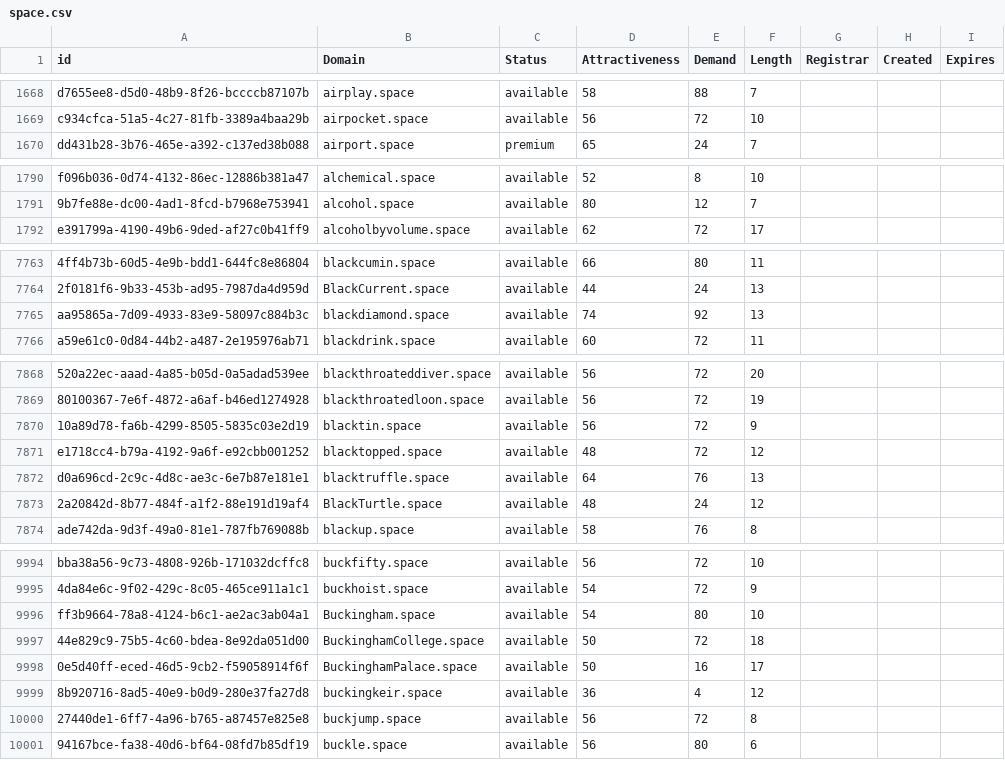
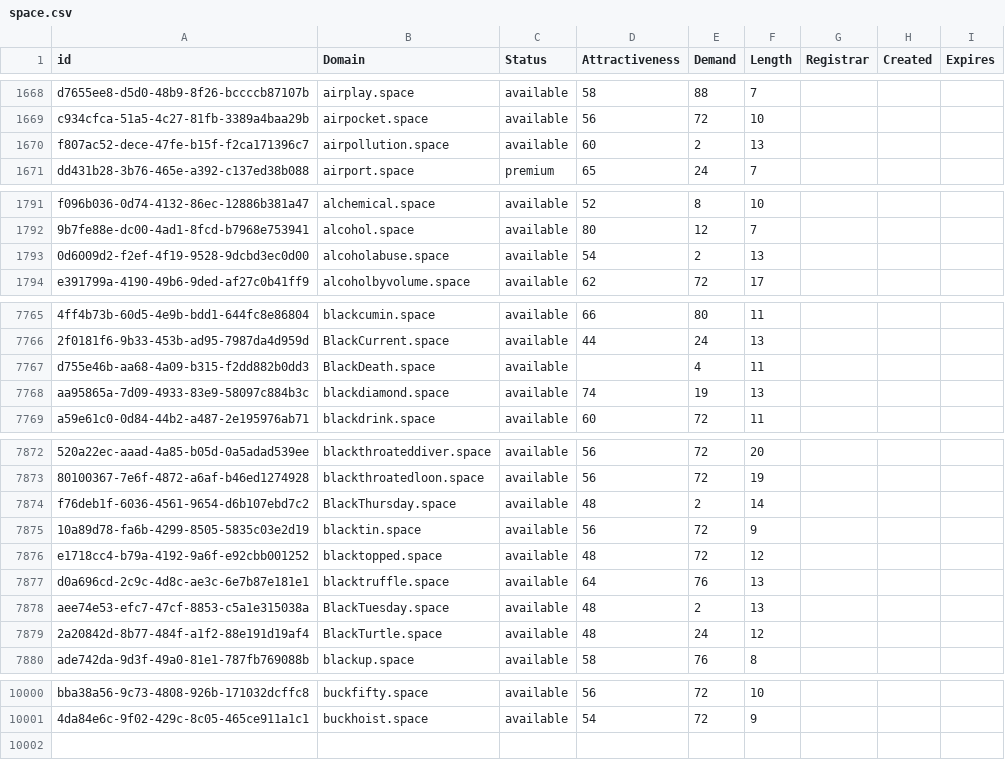
Before and after one commit to UniqueDomains/space-oneword-domains, a CSV file: space.csv, drawn as a sheet; only a part is shown, gaps mark what is left out; removed rows and columns are numbered as before the commit, all else as after; the diff covers the shown part only; the diff names each change by its address in the sheet, - before the commit and + after, or states it on an @@ line.

Commit message:
Domains update

```diff
--- a/space.csv
+++ b/space.csv
+row 1670: f807ac52-dece-47fe-b15f-f2ca171396c7 | airpollution.space | available | 60 | 2 | 13
+row 1793: 0d6009d2-f2ef-4f19-9528-9dcbd3ec0d00 | alcoholabuse.space | available | 54 | 2 | 13
+row 7767: d755e46b-aa68-4a09-b315-f2dd882b0dd3 | BlackDeath.space | available |  | 4 | 11
-E7768 (Demand): 92
+E7768 (Demand): 19
+row 7874: f76deb1f-6036-4561-9654-d6b107ebd7c2 | BlackThursday.space | available | 48 | 2 | 14
+row 7878: aee74e53-efc7-47cf-8853-c5a1e315038a | BlackTuesday.space | available | 48 | 2 | 13
-row 9996: ff3b9664-78a8-4124-b6c1-ae2ac3ab04a1 | Buckingham.space | available | 54 | 80 | 10
-row 9997: 44e829c9-75b5-4c60-bdea-8e92da051d00 | BuckinghamCollege.space | available | 50 | 72 | 18
-row 9998: 0e5d40ff-eced-46d5-9cb2-f59058914f6f | BuckinghamPalace.space | available | 50 | 16 | 17
-row 9999: 8b920716-8ad5-40e9-b0d9-280e37fa27d8 | buckingkeir.space | available | 36 | 4 | 12
-row 10000: 27440de1-6ff7-4a96-b765-a87457e825e8 | buckjump.space | available | 56 | 72 | 8
-row 10001: 94167bce-fa38-40d6-bf64-08fd7b85df19 | buckle.space | available | 56 | 80 | 6
```
Also changed, not shown: 1 added row and 69 edited cells elsewhere in this file, 1 other file.
